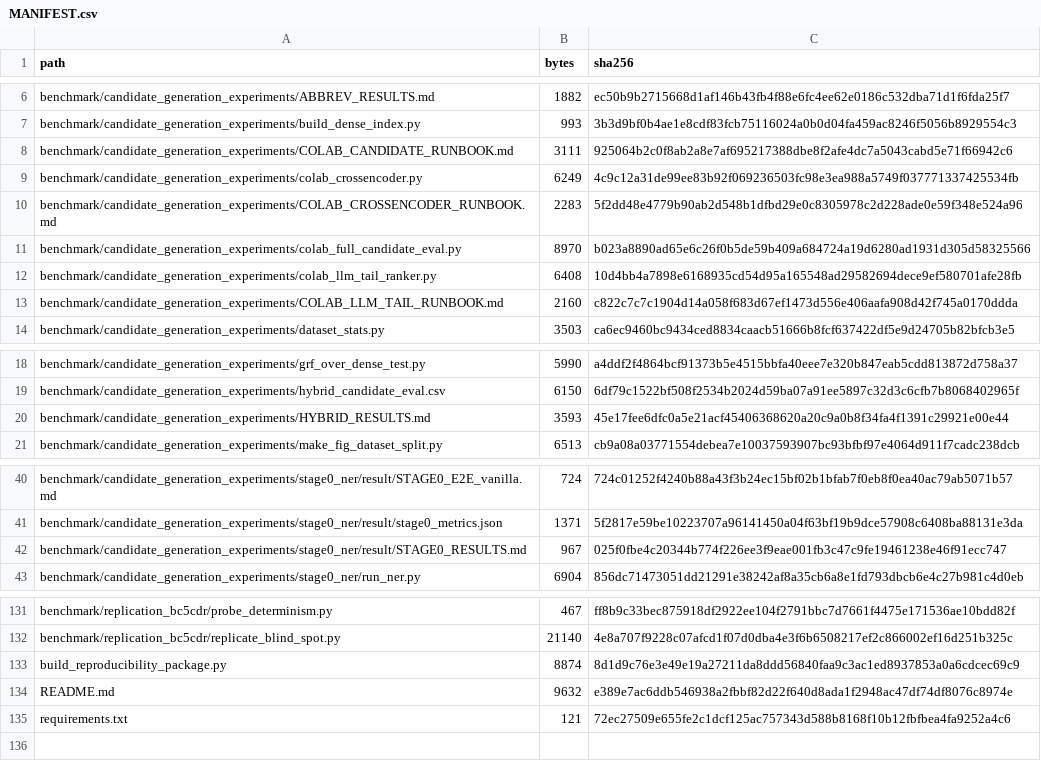
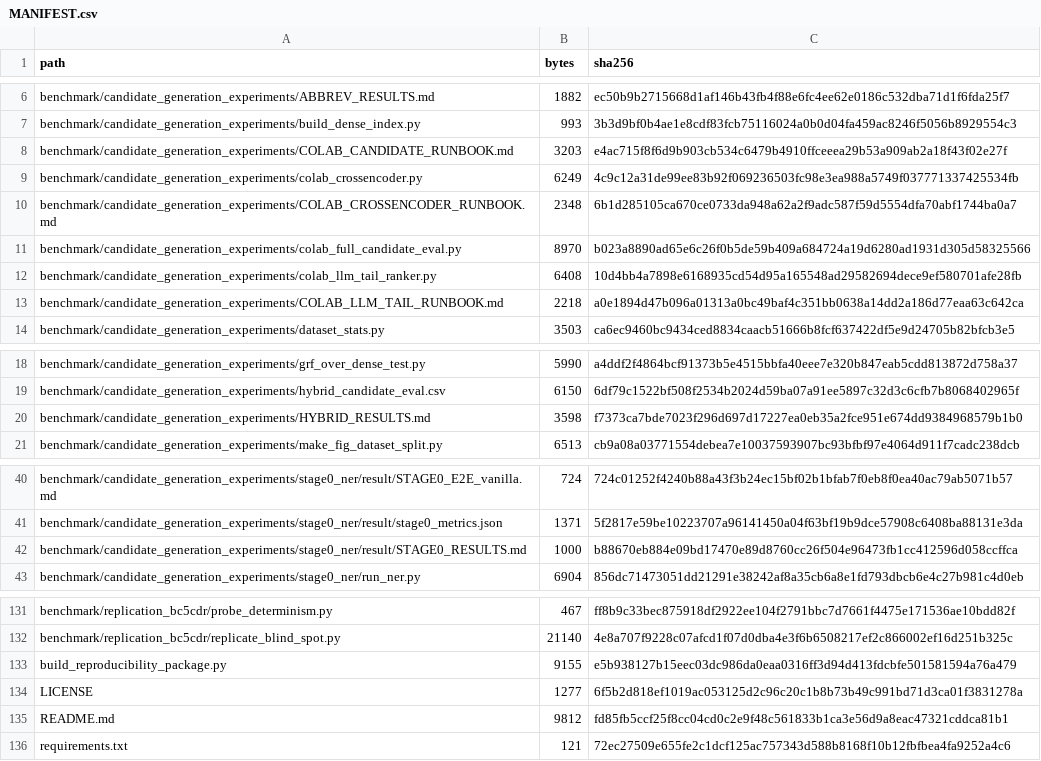
Before and after one commit to ZHiwen-chen-uk/snomed-ct-entity-linking-benchmark, a CSV file: MANIFEST.csv, drawn as a sheet; only a part is shown, gaps mark what is left out.

```diff
--- a/MANIFEST.csv
+++ b/MANIFEST.csv
@@ -7,8 +7,8 @@ benchmark/candidate_generation_experiments/ABBREV_RESULTS.md,1882,ec50b9b2715668
 benchmark/candidate_generation_experiments/build_dense_index.py,993,3b3d9bf0b4ae1e8cdf83fcb75116024a0b0d04fa459ac8246f5056b8929554c3
-benchmark/candidate_generation_experiments/COLAB_CANDIDATE_RUNBOOK.md,3111,925064b2c0f8ab2a8e7af695217388dbe8f2afe4dc7a5043cabd5e71f66942c6
+benchmark/candidate_generation_experiments/COLAB_CANDIDATE_RUNBOOK.md,3203,e4ac715f8f6d9b903cb534c6479b4910ffceeea29b53a909ab2a18f43f02e27f
 benchmark/candidate_generation_experiments/colab_crossencoder.py,6249,4c9c12a31de99ee83b92f069236503fc98e3ea988a5749f037771337425534fb
-benchmark/candidate_generation_experiments/COLAB_CROSSENCODER_RUNBOOK.md,2283,5f2dd48e4779b90ab2d548b1dfbd29e0c8305978c2d228ade0e59f348e524a96
+benchmark/candidate_generation_experiments/COLAB_CROSSENCODER_RUNBOOK.md,2348,6b1d285105ca670ce0733da948a62a2f9adc587f59d5554dfa70abf1744ba0a7
 benchmark/candidate_generation_experiments/colab_full_candidate_eval.py,8970,b023a8890ad65e6c26f0b5de59b409a684724a19d6280ad1931d305d58325566
 benchmark/candidate_generation_experiments/colab_llm_tail_ranker.py,6408,10d4bb4a7898e6168935cd54d95a165548ad29582694dece9ef580701afe28fb
-benchmark/candidate_generation_experiments/COLAB_LLM_TAIL_RUNBOOK.md,2160,c822c7c7c1904d14a058f683d67ef1473d556e406aafa908d42f745a0170ddda
+benchmark/candidate_generation_experiments/COLAB_LLM_TAIL_RUNBOOK.md,2218,a0e1894d47b096a01313a0bc49baf4c351bb0638a14dd2a186d77eaa63c642ca
 benchmark/candidate_generation_experiments/dataset_stats.py,3503,ca6ec9460bc9434ced8834caacb51666b8fcf637422df5e9d24705b82bfcb3e5
@@ -19,3 +19,3 @@ benchmark/candidate_generation_experiments/grf_over_dense_test.py,5990,a4ddf2f48
 benchmark/candidate_generation_experiments/hybrid_candidate_eval.csv,6150,6df79c1522bf508f2534b2024d59ba07a91ee5897c32d3c6cfb7b8068402965f
-benchmark/candidate_generation_experiments/HYBRID_RESULTS.md,3593,45e17fee6dfc0a5e21acf45406368620a20c9a0b8f34fa4f1391c29921e00e44
+benchmark/candidate_generation_experiments/HYBRID_RESULTS.md,3598,f7373ca7bde7023f296d697d17227ea0eb35a2fce951e674dd9384968579b1b0
 benchmark/candidate_generation_experiments/make_fig_dataset_split.py,6513,cb9a08a03771554debea7e10037593907bc93bfbf97e4064d911f7cadc238dcb
@@ -41,3 +41,3 @@ benchmark/candidate_generation_experiments/stage0_ner/result/STAGE0_E2E_vanilla.
 benchmark/candidate_generation_experiments/stage0_ner/result/stage0_metrics.json,1371,5f2817e59be10223707a96141450a04f63bf19b9dce57908c6408ba88131e3da
-benchmark/candidate_generation_experiments/stage0_ner/result/STAGE0_RESULTS.md,967,025f0fbe4c20344b774f226ee3f9eae001fb3c47c9fe19461238e46f91ecc747
+benchmark/candidate_generation_experiments/stage0_ner/result/STAGE0_RESULTS.md,1000,b88670eb884e09bd17470e89d8760cc26f504e96473fb1cc412596d058ccffca
 benchmark/candidate_generation_experiments/stage0_ner/run_ner.py,6904,856dc71473051dd21291e38242af8a35cb6a8e1fd793dbcb6e4c27b981c4d0eb
@@ -132,4 +132,5 @@ benchmark/replication_bc5cdr/probe_determinism.py,467,ff8b9c33bec875918df2922ee1
 benchmark/replication_bc5cdr/replicate_blind_spot.py,21140,4e8a707f9228c07afcd1f07d0dba4e3f6b6508217ef2c866002ef16d251b325c
-build_reproducibility_package.py,8874,8d1d9c76e3e49e19a27211da8ddd56840faa9c3ac1ed8937853a0a6cdcec69c9
-README.md,9632,e389e7ac6ddb546938a2fbbf82d22f640d8ada1f2948ac47df74df8076c8974e
+build_reproducibility_package.py,9155,e5b938127b15eec03dc986da0eaa0316ff3d94d413fdcbfe501581594a76a479
+LICENSE,1277,6f5b2d818ef1019ac053125d2c96c20c1b8b73b49c991bd71d3ca01f3831278a
+README.md,9812,fd85fb5ccf25f8cc04cd0c2e9f48c561833b1ca3e56d9a8eac47321cddca81b1
 requirements.txt,121,72ec27509e655fe2c1dcf125ac757343d588b8168f10b12fbfbea4fa9252a4c6
```
Also changed, not shown: 2 other files.
